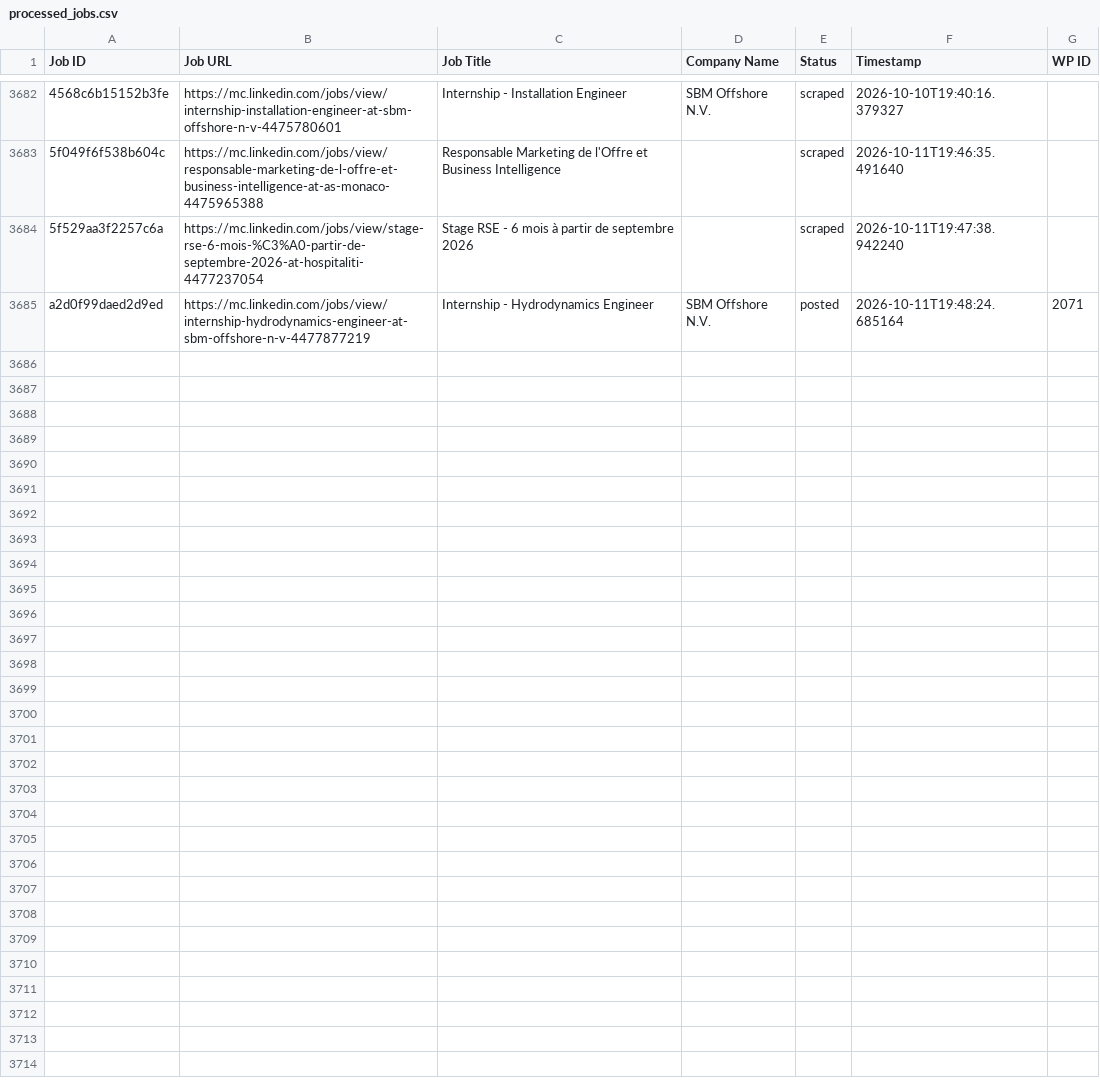
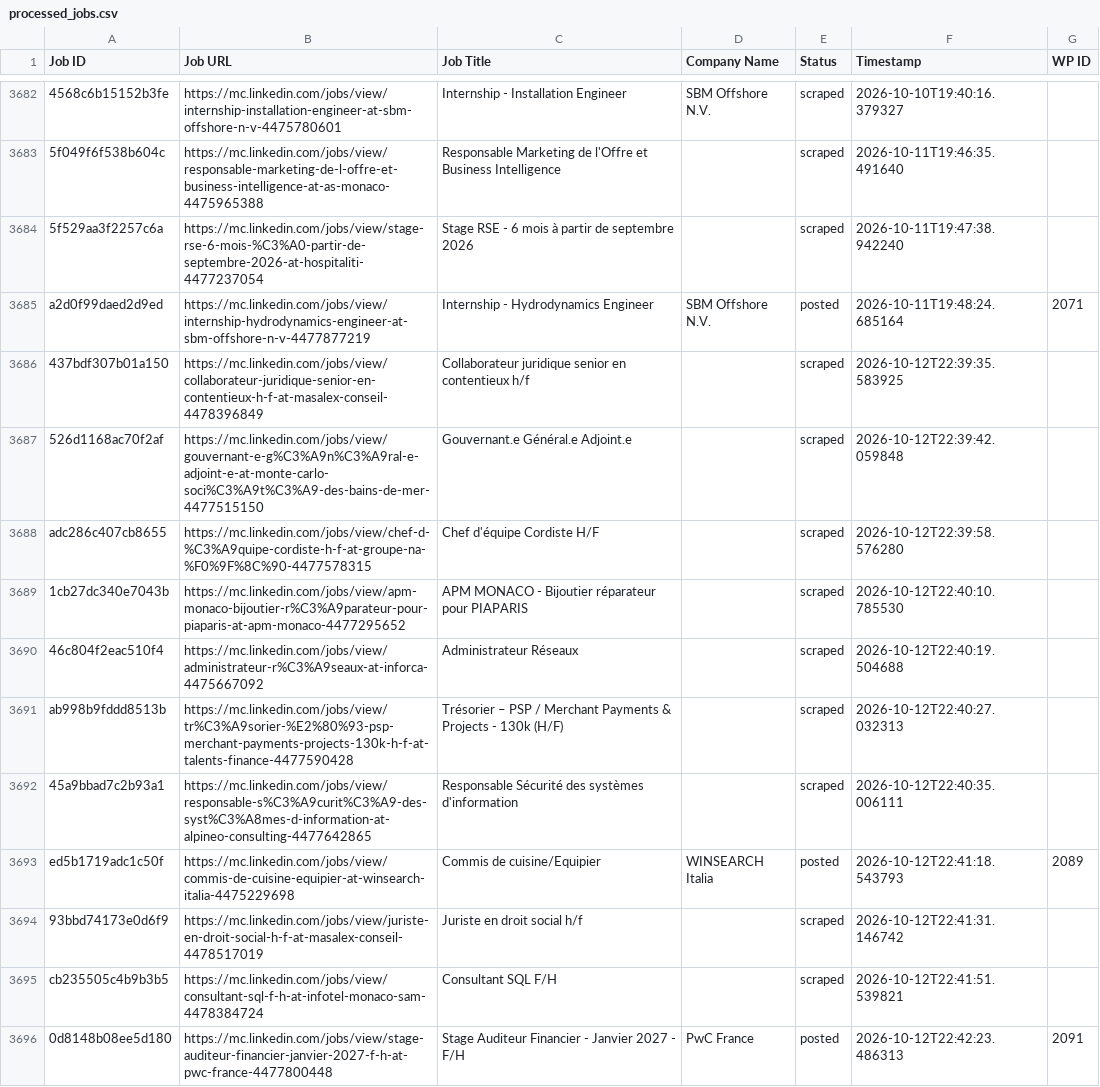
Before and after one commit to vindoky/mc, a CSV file: processed_jobs.csv, drawn as a sheet; only a part is shown, gaps mark what is left out; the diff names each change by its address in the sheet, - before the commit and + after, or states it on an @@ line.

```diff
--- a/processed_jobs.csv
+++ b/processed_jobs.csv
+row 3686: 437bdf307b01a150 | https://mc.linkedin.com/jobs/view/collaborateur-juridique-senior-en-contentieux-h-f-at-masalex-conseil-4478396849 | Collaborateur juridique senior en contentieux h/f |  | scraped | 2026-10-12T22:39:35.583925
+row 3687: 526d1168ac70f2af | https://mc.linkedin.com/jobs/view/gouvernant-e-g%C3%A9n%C3%A9ral-e-adjoint-e-at-monte-carlo-soci%C3%A9t%C3%A9-des-bains-de-mer-4477515150 | Gouvernant.e Général.e Adjoint.e |  | scraped | 2026-10-12T22:39:42.059848
+row 3688: adc286c407cb8655 | https://mc.linkedin.com/jobs/view/chef-d-%C3%A9quipe-cordiste-h-f-at-groupe-na-%F0%9F%8C%90-4477578315 | Chef d'équipe Cordiste H/F |  | scraped | 2026-10-12T22:39:58.576280
+row 3689: 1cb27dc340e7043b | https://mc.linkedin.com/jobs/view/apm-monaco-bijoutier-r%C3%A9parateur-pour-piaparis-at-apm-monaco-4477295652 | APM MONACO - Bijoutier réparateur pour PIAPARIS |  | scraped | 2026-10-12T22:40:10.785530
+row 3690: 46c804f2eac510f4 | https://mc.linkedin.com/jobs/view/administrateur-r%C3%A9seaux-at-inforca-4475667092 | Administrateur Réseaux |  | scraped | 2026-10-12T22:40:19.504688
+row 3691: ab998b9fddd8513b | https://mc.linkedin.com/jobs/view/tr%C3%A9sorier-%E2%80%93-psp-merchant-payments-projects-130k-h-f-at-talents-finance-4477590428 | Trésorier – PSP / Merchant Payments & Projects - 130k (H/F) |  | scraped | 2026-10-12T22:40:27.032313
+row 3692: 45a9bbad7c2b93a1 | https://mc.linkedin.com/jobs/view/responsable-s%C3%A9curit%C3%A9-des-syst%C3%A8mes-d-information-at-alpineo-consulting-4477642865 | Responsable Sécurité des systèmes d'information |  | scraped | 2026-10-12T22:40:35.006111
+row 3693: ed5b1719adc1c50f | https://mc.linkedin.com/jobs/view/commis-de-cuisine-equipier-at-winsearch-italia-4475229698 | Commis de cuisine/Equipier | WINSEARCH Italia | posted | 2026-10-12T22:41:18.543793 | 2089
+row 3694: 93bbd74173e0d6f9 | https://mc.linkedin.com/jobs/view/juriste-en-droit-social-h-f-at-masalex-conseil-4478517019 | Juriste en droit social h/f |  | scraped | 2026-10-12T22:41:31.146742
+row 3695: cb235505c4b9b3b5 | https://mc.linkedin.com/jobs/view/consultant-sql-f-h-at-infotel-monaco-sam-4478384724 | Consultant SQL F/H |  | scraped | 2026-10-12T22:41:51.539821
+row 3696: 0d8148b08ee5d180 | https://mc.linkedin.com/jobs/view/stage-auditeur-financier-janvier-2027-f-h-at-pwc-france-4477800448 | Stage Auditeur Financier - Janvier 2027 - F/H | PwC France | posted | 2026-10-12T22:42:23.486313 | 2091
```
